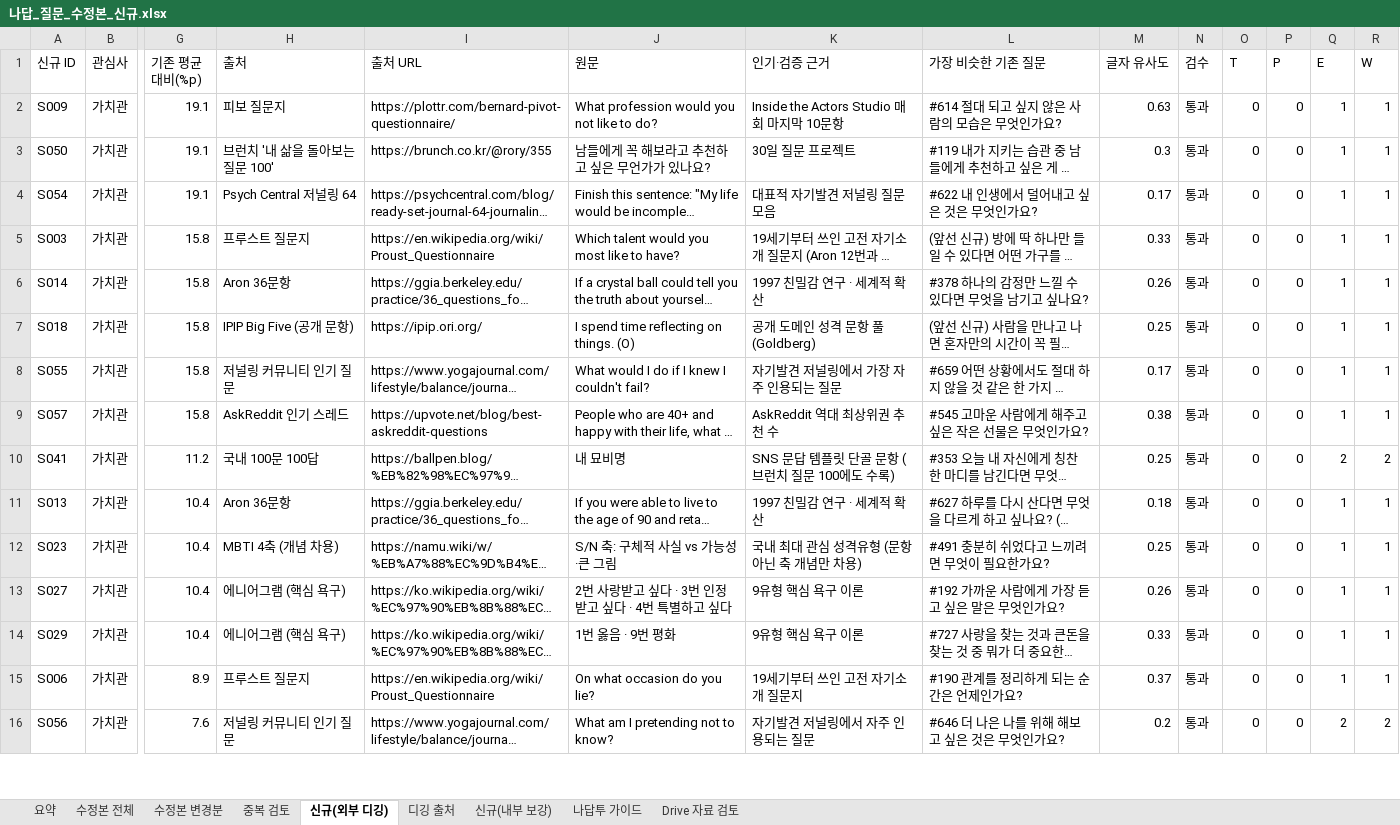
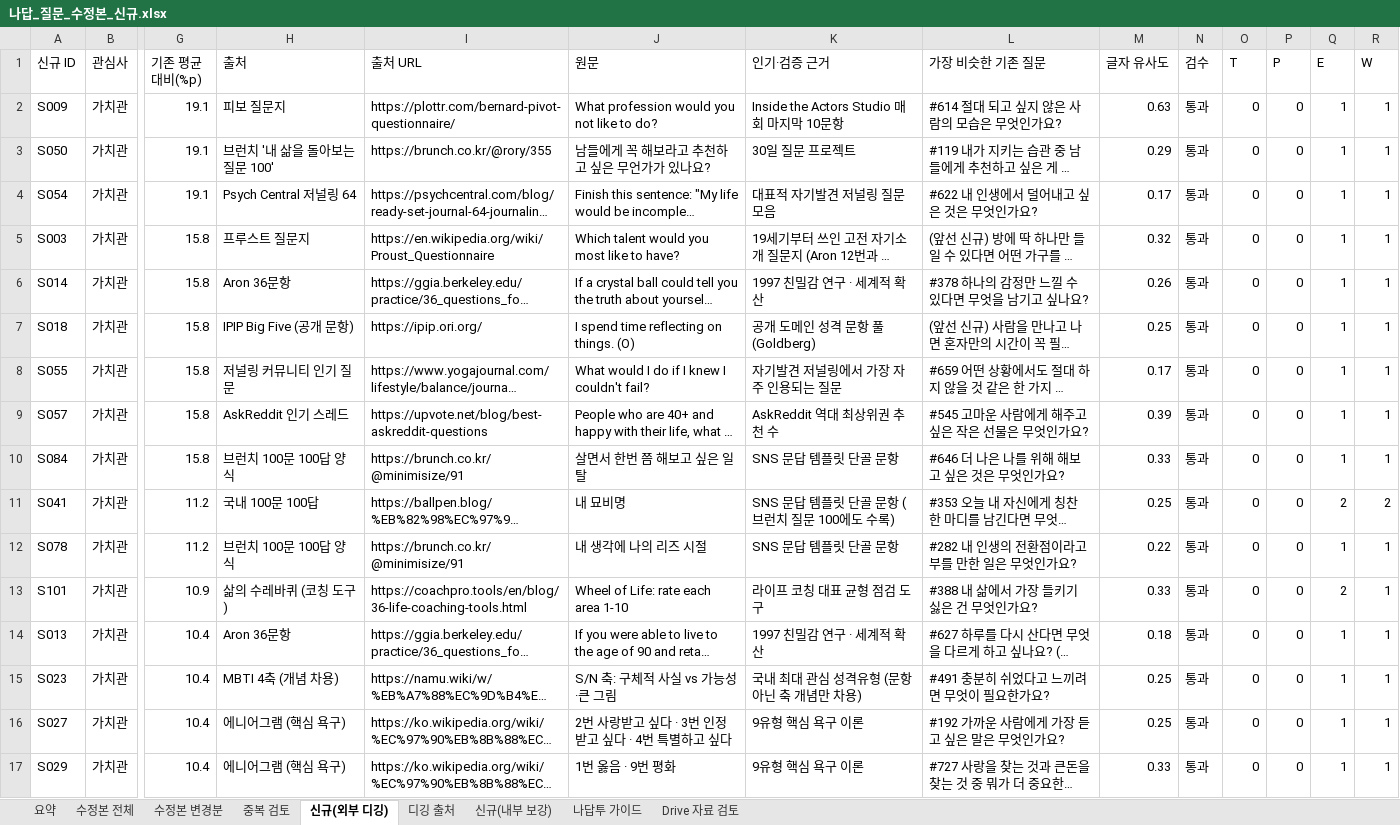
Before and after one commit to ahnhyun3921-alt/questions, an Excel workbook: output/나답_질문_수정본_신규.xlsx, sheet 신규(외부 디깅), drawn as a sheet; only a part is shown, gaps mark what is left out; the shorter side is filled out with more unchanged rows; long unchanged cells end in …; values as stored, in another font and other column widths than the file's, no borders; addresses are those after the commit; rows hold the shown columns only; the diff covers the shown part only; the diff names each change by its address in the sheet, - before the commit and + after, or states it on an @@ line.

```diff
--- a/output/나답_질문_수정본_신규.xlsx (sheet 신규(외부 디깅))
+++ b/output/나답_질문_수정본_신규.xlsx (sheet 신규(외부 디깅))
-M3 (글자 유사도): 0.3
+M3 (글자 유사도): 0.29
-M5 (글자 유사도): 0.33
+M5 (글자 유사도): 0.32
-M9 (글자 유사도): 0.38
+M9 (글자 유사도): 0.39
+row 10: S084 | 가치관 | 15.8 | 브런치 100문 100답 양식 | https://brunch.co.kr/@minimisize/91 | 살면서 한번 쯤 해보고 싶은 일탈 | SNS 문답 템플릿 단골 문항 | #646 더 나은 나를 위해 해보고 싶은 것은 무엇인가요? | 0.33 | 통과 | 0 | 0 | 1 | 1
+row 12: S078 | 가치관 | 11.2 | 브런치 100문 100답 양식 | https://brunch.co.kr/@minimisize/91 | 내 생각에 나의 리즈 시절 | SNS 문답 템플릿 단골 문항 | #282 내 인생의 전환점이라고 부를 만한 일은 무엇인가요? | 0.22 | 통과 | 0 | 0 | 1 | 1
+row 13: S101 | 가치관 | 10.9 | 삶의 수레바퀴 (코칭 도구) | https://coachpro.tools/en/blog/36-life-coaching-tools.html | Wheel of Life: rate each area 1-10 | 라이프 코칭 대표 균형 점검 도구 | #388 내 삶에서 가장 들키기 싫은 건 무엇인가요? | 0.33 | 통과 | 0 | 0 | 2 | 1
-M16 (글자 유사도): 0.26
+M16 (글자 유사도): 0.25
```
Also changed, not shown: 40 added rows and 7 edited cells elsewhere in this sheet, sheet 디깅 출처, sheet 신규(내부 보강), sheet 요약, 4 other files.
